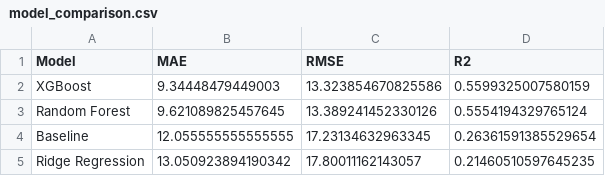
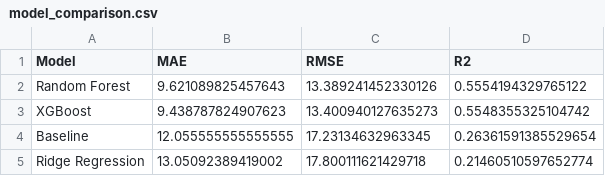
Before and after one commit to itsmeumaima/Pearls-AQI-Predictor, a CSV file: results/model_comparison.csv, drawn as a sheet.

```diff
--- a/results/model_comparison.csv
+++ b/results/model_comparison.csv
@@ -1,5 +1,5 @@
 Model,MAE,RMSE,R2
-XGBoost,9.34448479449003,13.323854670825586,0.5599325007580159
-Random Forest,9.621089825457645,13.389241452330126,0.5554194329765124
+Random Forest,9.621089825457643,13.389241452330126,0.5554194329765122
+XGBoost,9.438787824907623,13.400940127635273,0.5548355325104742
 Baseline,12.055555555555555,17.23134632963345,0.26361591385529654
-Ridge Regression,13.050923894190342,17.80011162143057,0.21460510597645235
+Ridge Regression,13.05092389419002,17.800111621429718,0.21460510597652774
```
Also changed, not shown: results/feature_importance.csv, results/horizon_results.csv, 20 other files.
